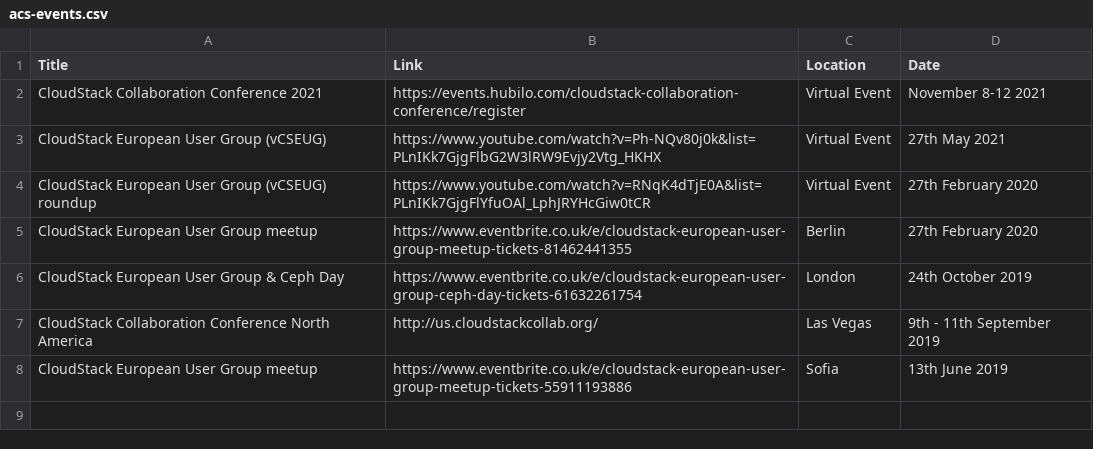
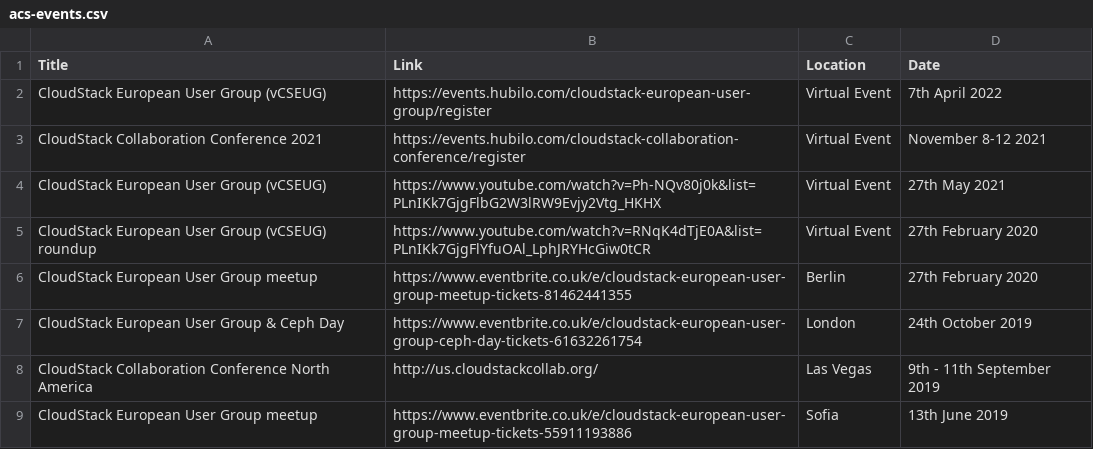
Before and after one commit to apache/cloudstack-www, a CSV file: data/acs-events.csv, drawn as a sheet; the diff names each change by its address in the sheet, - before the commit and + after, or states it on an @@ line.

Commit message:
events: on behalf-of Ivet add the CSEUG register link
Signed-off-by: Rohit Yadav <rohit.yadav@shapeblue.com>

```diff
--- a/data/acs-events.csv
+++ b/data/acs-events.csv
+row 2: CloudStack European User Group (vCSEUG) | https://events.hubilo.com/cloudstack-european-user-group/register | Virtual Event | 7th April 2022
```
